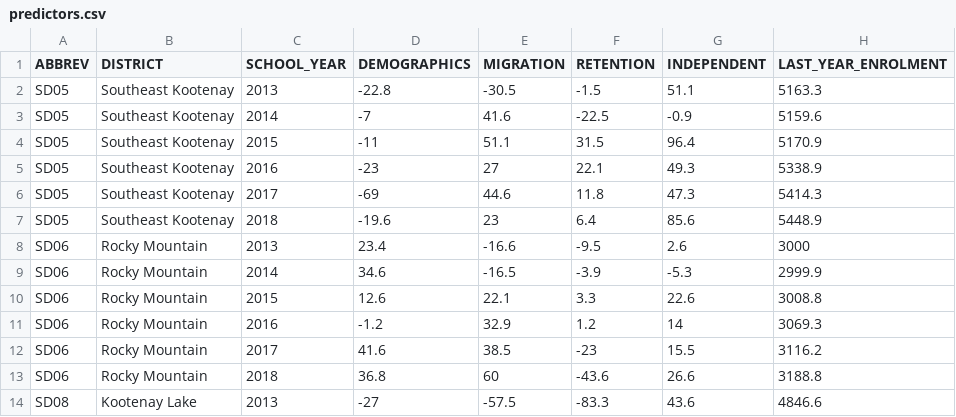
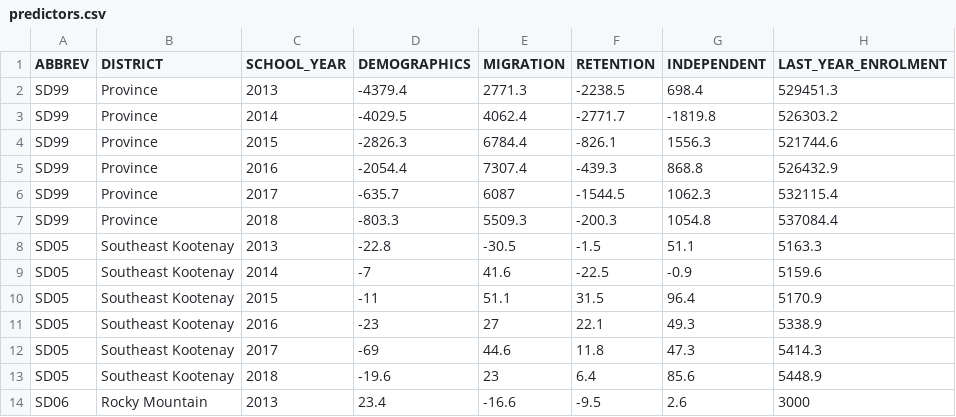
Before and after one commit to bcgov/educ-studentsuccess, a CSV file: app/assets/raw_data/predictors.csv, drawn as a sheet; only a part is shown; the shorter side is filled out with more unchanged rows.

Commit message:
Model section: fixes slider, adds province data

```diff
--- a/app/assets/raw_data/predictors.csv
+++ b/app/assets/raw_data/predictors.csv
@@ -1,2 +1,8 @@
 ABBREV,DISTRICT,SCHOOL_YEAR,DEMOGRAPHICS,MIGRATION,RETENTION,INDEPENDENT,LAST_YEAR_ENROLMENT
+SD99,Province,2013,-4379.4,2771.3,-2238.5,698.4,529451.3
+SD99,Province,2014,-4029.5,4062.4,-2771.7,-1819.8,526303.2
+SD99,Province,2015,-2826.3,6784.4,-826.1,1556.3,521744.6
+SD99,Province,2016,-2054.4,7307.4,-439.3,868.8,526432.9
+SD99,Province,2017,-635.7,6087,-1544.5,1062.3,532115.4
+SD99,Province,2018,-803.3,5509.3,-200.3,1054.8,537084.4
 SD05,Southeast Kootenay,2013,-22.8,-30.5,-1.5,51.1,5163.3
```
Also changed, not shown: 5 other files.
